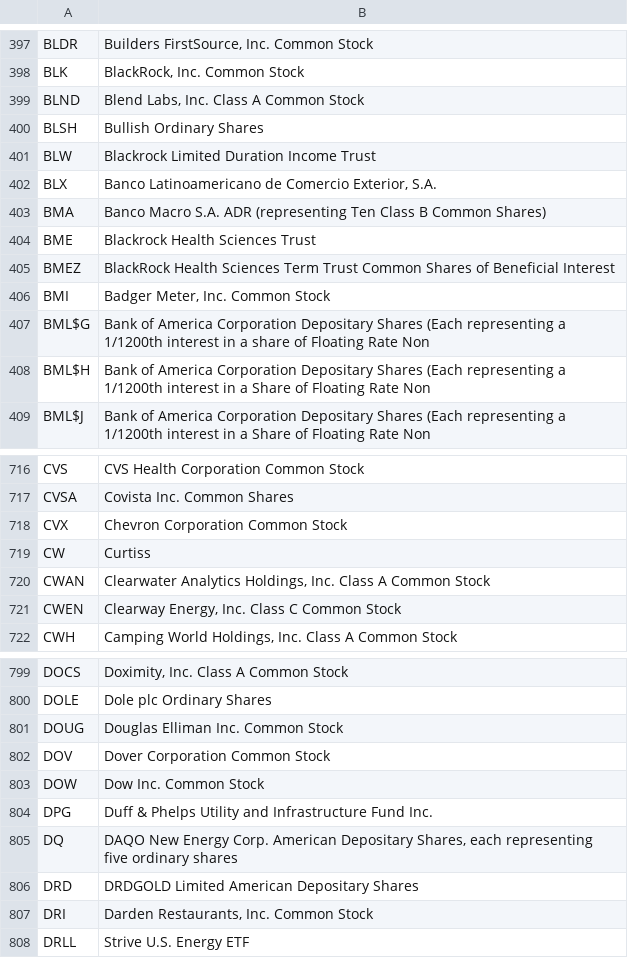
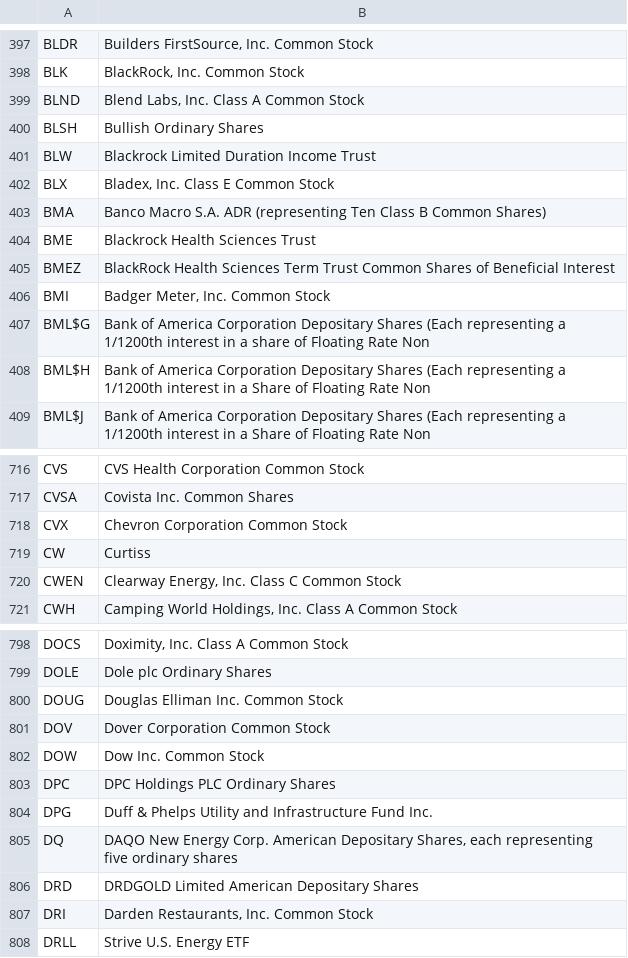
Before and after one commit to datasets/nyse-other-listings, a CSV file: data/nyse-listed.csv, drawn as a sheet; only a part is shown, gaps mark what is left out.

```diff
--- a/data/nyse-listed.csv
+++ b/data/nyse-listed.csv
@@ -401,3 +401,3 @@ BLSH,Bullish Ordinary Shares
 BLW,Blackrock Limited Duration Income Trust
-BLX,"Banco Latinoamericano de Comercio Exterior, S.A."
+BLX,"Bladex, Inc. Class E Common Stock"
 BMA,Banco Macro S.A.  ADR (representing Ten Class B Common Shares)
@@ -719,3 +719,2 @@ CVX,Chevron Corporation Common Stock
 CW,Curtiss
-CWAN,"Clearwater Analytics Holdings, Inc. Class A Common Stock"
 CWEN,"Clearway Energy, Inc. Class C Common Stock"
@@ -803,2 +802,3 @@ DOV,Dover Corporation Common Stock
 DOW,Dow Inc. Common Stock
+DPC,DPC Holdings PLC Ordinary Shares
 DPG,Duff & Phelps Utility and Infrastructure Fund Inc.
```
Also changed, not shown: data/other-listed.csv.
